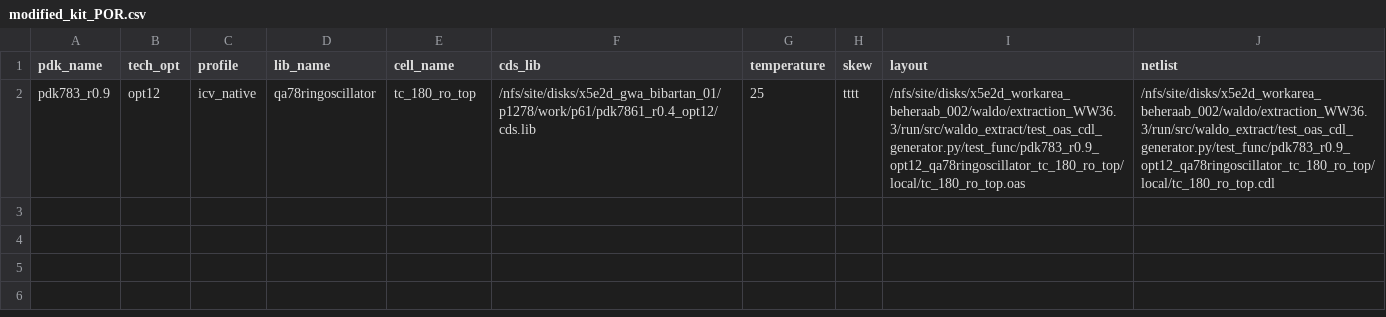
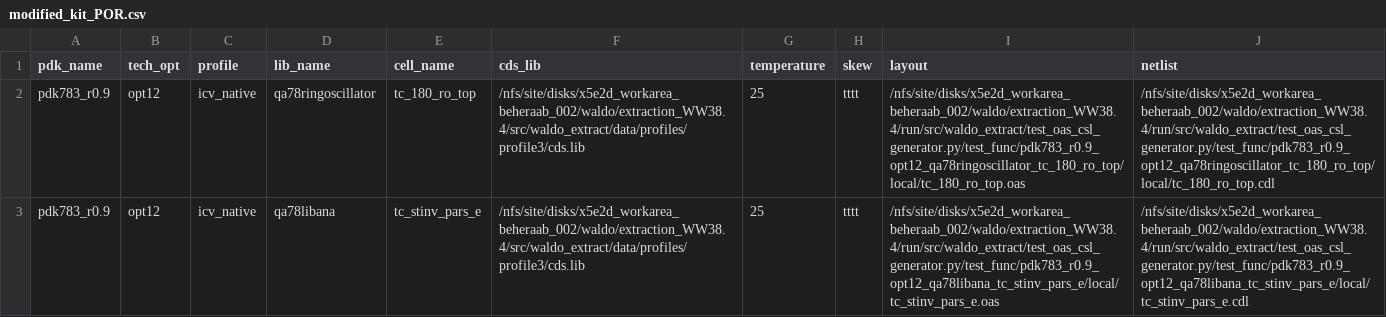
Before and after one commit to beheraab/L2QA, a CSV file: src/waldo_extract/modified_kit_POR.csv, drawn as a sheet.

Commit message:
code ready till extraction with netbatch, designsync, power extract switch with execution on local dir

```diff
--- a/src/waldo_extract/modified_kit_POR.csv
+++ b/src/waldo_extract/modified_kit_POR.csv
@@ -1,2 +1,3 @@
 pdk_name,tech_opt,profile,lib_name,cell_name,cds_lib,temperature,skew,layout,netlist
-pdk783_r0.9,opt12,icv_native,qa78ringoscillator,tc_180_ro_top,/nfs/site/disks/x5e2d_gwa_bibartan_01/p1278/work/p61/pdk7861_r0.4_opt12/cds.lib,25,tttt,/nfs/site/disks/x5e2d_workarea_beheraab_002/waldo/extraction_WW36.3/run/src/waldo_extract/test_oas_cdl_generator.py/test_func/pdk783_r0.9_opt12_qa78ringoscillator_tc_180_ro_top/local/tc_180_ro_top.oas,/nfs/site/disks/x5e2d_workarea_beheraab_002/waldo/extraction_WW36.3/run/src/waldo_extract/test_oas_cdl_generator.py/test_func/pdk783_r0.9_opt12_qa78ringoscillator_tc_180_ro_top/local/tc_180_ro_top.cdl
+pdk783_r0.9,opt12,icv_native,qa78ringoscillator,tc_180_ro_top,/nfs/site/disks/x5e2d_workarea_beheraab_002/waldo/extraction_WW38.4/src/waldo_extract/data/profiles/profile3/cds.lib,25,tttt,/nfs/site/disks/x5e2d_workarea_beheraab_002/waldo/extraction_WW38.4/run/src/waldo_extract/test_oas_csl_generator.py/test_func/pdk783_r0.9_opt12_qa78ringoscillator_tc_180_ro_top/local/tc_180_ro_top.oas,/nfs/site/disks/x5e2d_workarea_beheraab_002/waldo/extraction_WW38.4/run/src/waldo_extract/test_oas_csl_generator.py/test_func/pdk783_r0.9_opt12_qa78ringoscillator_tc_180_ro_top/local/tc_180_ro_top.cdl
+pdk783_r0.9,opt12,icv_native,qa78libana,tc_stinv_pars_e,/nfs/site/disks/x5e2d_workarea_beheraab_002/waldo/extraction_WW38.4/src/waldo_extract/data/profiles/profile3/cds.lib,25,tttt,/nfs/site/disks/x5e2d_workarea_beheraab_002/waldo/extraction_WW38.4/run/src/waldo_extract/test_oas_csl_generator.py/test_func/pdk783_r0.9_opt12_qa78libana_tc_stinv_pars_e/local/tc_stinv_pars_e.oas,/nfs/site/disks/x5e2d_workarea_beheraab_002/waldo/extraction_WW38.4/run/src/waldo_extract/test_oas_csl_generator.py/test_func/pdk783_r0.9_opt12_qa78libana_tc_stinv_pars_e/local/tc_stinv_pars_e.cdl
```
Also changed, not shown: src/waldo_extract/kit_POR.csv, 10 other files.
